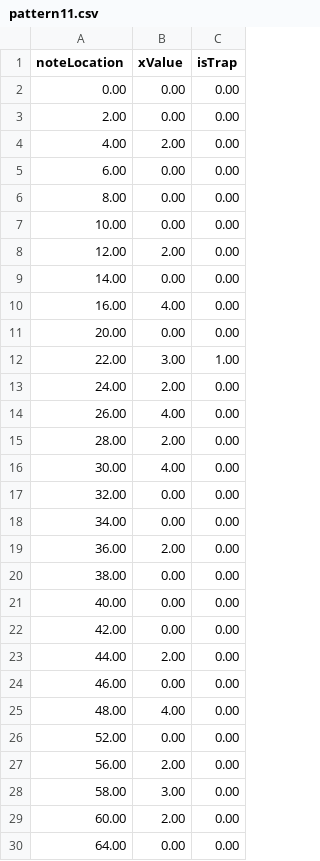
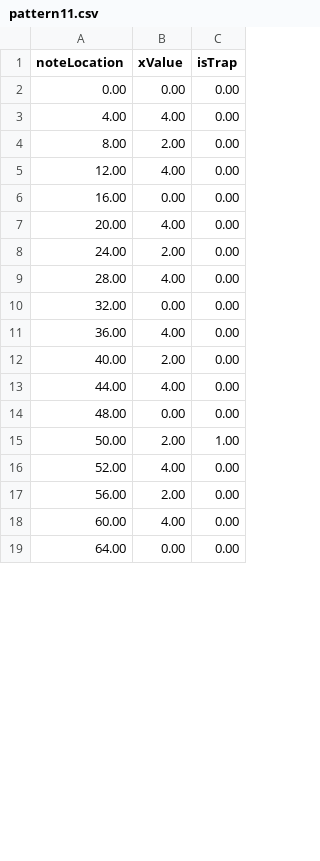
Before and after one commit to shstcs/Beat-Rush, a CSV file: Assets/@Resources/Sheets/Stage3/pattern11.csv, drawn as a sheet; only a part is shown; the diff covers the shown part only.

```diff
--- a/Assets/@Resources/Sheets/Stage3/pattern11.csv
+++ b/Assets/@Resources/Sheets/Stage3/pattern11.csv
@@ -2,29 +2,18 @@
 0.00 ,0.00 ,0.00
-2.00 ,0.00 ,0.00
-4.00 ,2.00 ,0.00
-6.00 ,0.00 ,0.00
-8.00 ,0.00 ,0.00
-10.00 ,0.00 ,0.00
-12.00 ,2.00 ,0.00
-14.00 ,0.00 ,0.00
-16.00 ,4.00 ,0.00
-20.00 ,0.00 ,0.00
-22.00 ,3.00 ,1.00
+4.00 ,4.00 ,0.00
+8.00 ,2.00 ,0.00
+12.00 ,4.00 ,0.00
+16.00 ,0.00 ,0.00
+20.00 ,4.00 ,0.00
 24.00 ,2.00 ,0.00
-26.00 ,4.00 ,0.00
-28.00 ,2.00 ,0.00
-30.00 ,4.00 ,0.00
+28.00 ,4.00 ,0.00
 32.00 ,0.00 ,0.00
-34.00 ,0.00 ,0.00
-36.00 ,2.00 ,0.00
-38.00 ,0.00 ,0.00
-40.00 ,0.00 ,0.00
-42.00 ,0.00 ,0.00
-44.00 ,2.00 ,0.00
-46.00 ,0.00 ,0.00
-48.00 ,4.00 ,0.00
-52.00 ,0.00 ,0.00
+36.00 ,4.00 ,0.00
+40.00 ,2.00 ,0.00
+44.00 ,4.00 ,0.00
+48.00 ,0.00 ,0.00
+50.00 ,2.00 ,1.00
+52.00 ,4.00 ,0.00
 56.00 ,2.00 ,0.00
-58.00 ,3.00 ,0.00
-60.00 ,2.00 ,0.00
+60.00 ,4.00 ,0.00
 64.00 ,0.00 ,0.00
```
Also changed, not shown: 2 added rows, 10 removed rows and 11 edited cells elsewhere in this file, Assets/@Resources/Sheets/Stage3/pattern10.csv, Assets/@Resources/Sheets/Stage3/pattern15.csv, 37 other files.
